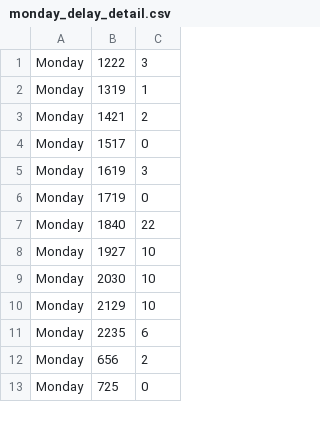
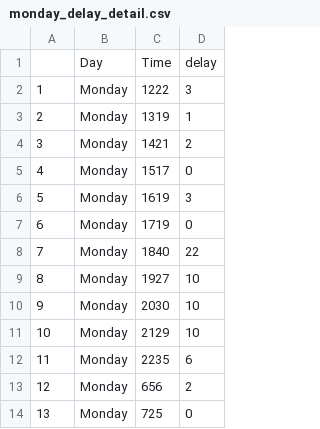
Before and after one commit to Bijan-Ghasemi-Afshar/Orb, a CSV file: orb/KB/monday_delay_detail.csv, drawn as a sheet; only a part is shown; addresses are those after the commit; the diff names each change by its address in the sheet, - before the commit and + after, or states it on an @@ line.

```diff
--- a/orb/KB/monday_delay_detail.csv
+++ b/orb/KB/monday_delay_detail.csv
+column A, rows 2-14: 1 | 2 | 3 | 4 | 5 | 6 | 7 | 8 | 9 | 10 | 11 | 12 | 13
+row 1:  | Day | Time | delay
```
Also changed, not shown: orb/KB/friday_delay_detail.csv, orb/KB/graphing_data.csv, 8 other files.
